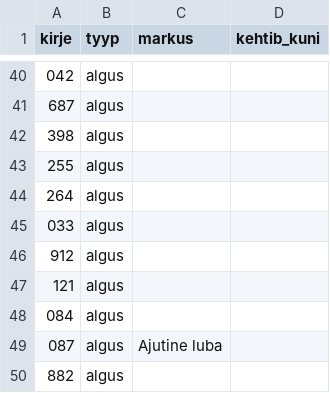
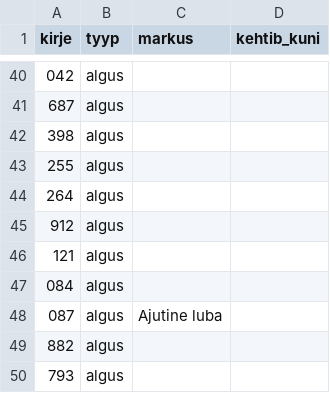
Before and after one commit to argoilves/APPlate, a CSV file: lubatud.csv, drawn as a sheet; only a part is shown, gaps mark what is left out; the shorter side is filled out with more unchanged rows; the diff names each change by its address in the sheet, - before the commit and + after, or states it on an @@ line.

Commit message:
Erista 033 XRL ja 033 BDN

```diff
--- a/lubatud.csv
+++ b/lubatud.csv
-row 45: 033 | algus
```
